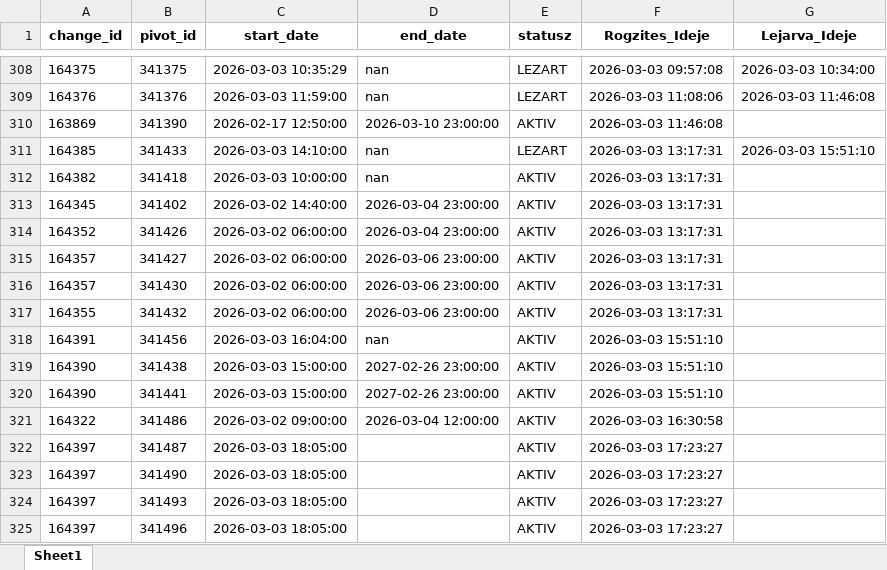
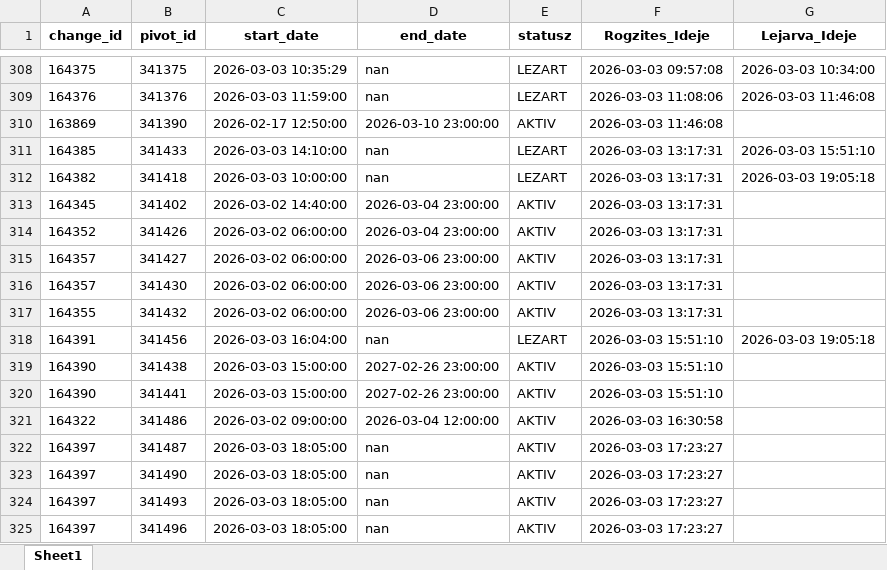
Before and after one commit to zoltanfarkasnemeth/BKK, an Excel workbook: data.xlsx, sheet Sheet1, drawn as a sheet; only a part is shown, gaps mark what is left out; values as stored, in another font and other column widths than the file's, no borders; the diff names each change by its address in the sheet, - before the commit and + after, or states it on an @@ line.

```diff
--- a/data.xlsx (sheet Sheet1)
+++ b/data.xlsx (sheet Sheet1)
-E312 (statusz): AKTIV
+E312 (statusz): LEZART
-G312 (Lejarva_Ideje): (empty)
+G312 (Lejarva_Ideje): 2026-03-03 19:05:18
-E318 (statusz): AKTIV
+E318 (statusz): LEZART
-G318 (Lejarva_Ideje): (empty)
+G318 (Lejarva_Ideje): 2026-03-03 19:05:18
-D322:D325 (end_date): (empty)
+D322:D325 (end_date): nan
```
